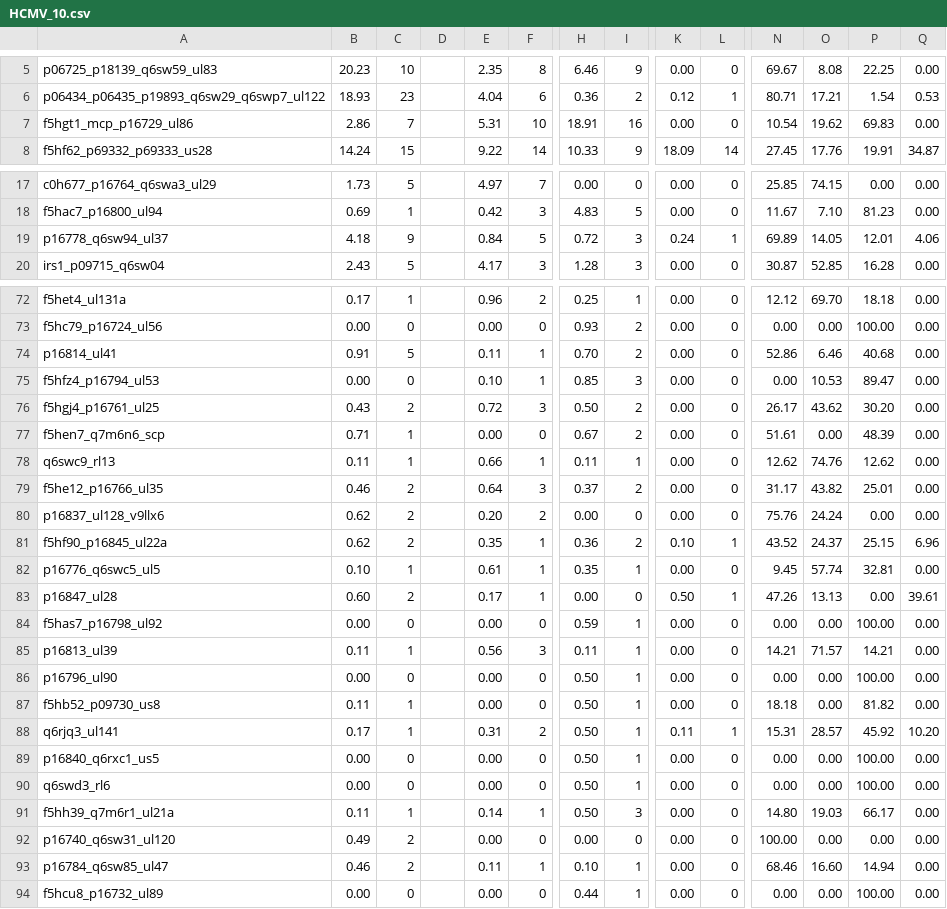
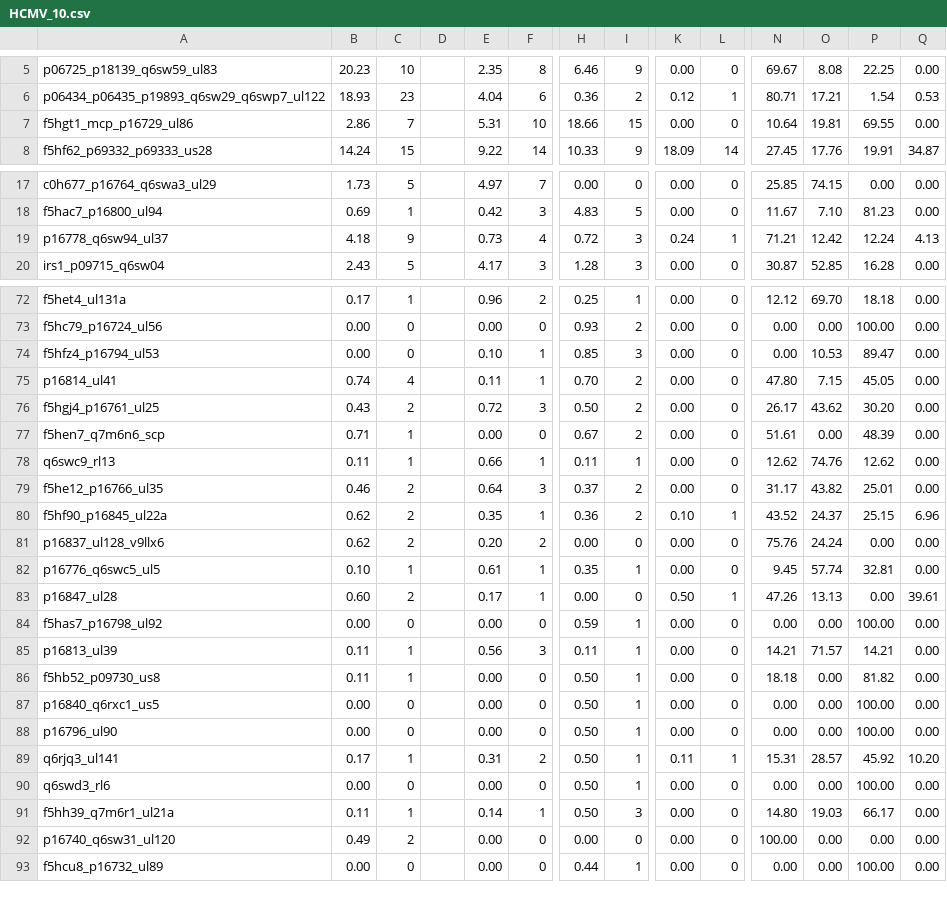
Before and after one commit to PigeonMark/Predicting-the-Kinetic-Class-of-Human-Herpesvirus-Genes-based-on-their-Protein-Sequences, a CSV file: Combine/Output/csv/HCMV_10.csv, drawn as a sheet; only a part is shown, gaps mark what is left out; removed rows and columns are numbered as before the commit, all else as after; rows hold the shown columns only; the diff covers the shown part only; the diff names each change by its address in the sheet, - before the commit and + after, or states it on an @@ line.

```diff
--- a/Combine/Output/csv/HCMV_10.csv
+++ b/Combine/Output/csv/HCMV_10.csv
-H7: 18.91
+H7: 18.66
-I7: 16
+I7: 15
-N7: 10.54
+N7: 10.64
-O7: 19.62
+O7: 19.81
-P7: 69.83
+P7: 69.55
-E19: 0.84
+E19: 0.73
-F19: 5
+F19: 4
-N19: 69.89
+N19: 71.21
-O19: 14.05
+O19: 12.42
-P19: 12.01
+P19: 12.24
-Q19: 4.06
+Q19: 4.13
-row 74: p16814_ul41 | 0.91 | 5 |  | 0.11 | 1 | 0.70 | 2 | 0.00 | 0 | 52.86 | 6.46 | 40.68 | 0.00
+row 75: p16814_ul41 | 0.74 | 4 |  | 0.11 | 1 | 0.70 | 2 | 0.00 | 0 | 47.80 | 7.15 | 45.05 | 0.00
@@ row 81 moved to row 80: f5hf90_p16845_ul22a @@
@@ row 87 moved to row 86: f5hb52_p09730_us8 @@
@@ row 89 moved to row 87: p16840_q6rxc1_us5 @@
-row 93: p16784_q6sw85_ul47 | 0.46 | 2 |  | 0.11 | 1 | 0.10 | 1 | 0.00 | 0 | 68.46 | 16.60 | 14.94 | 0.00
```
Also changed, not shown: 2 added rows, 1 removed row, 13 moved rows and 10 edited cells elsewhere in this file, Combine/Output/csv/EBV_10.csv, Combine/Output/csv/HSV_1_10.csv, 41 other files.
